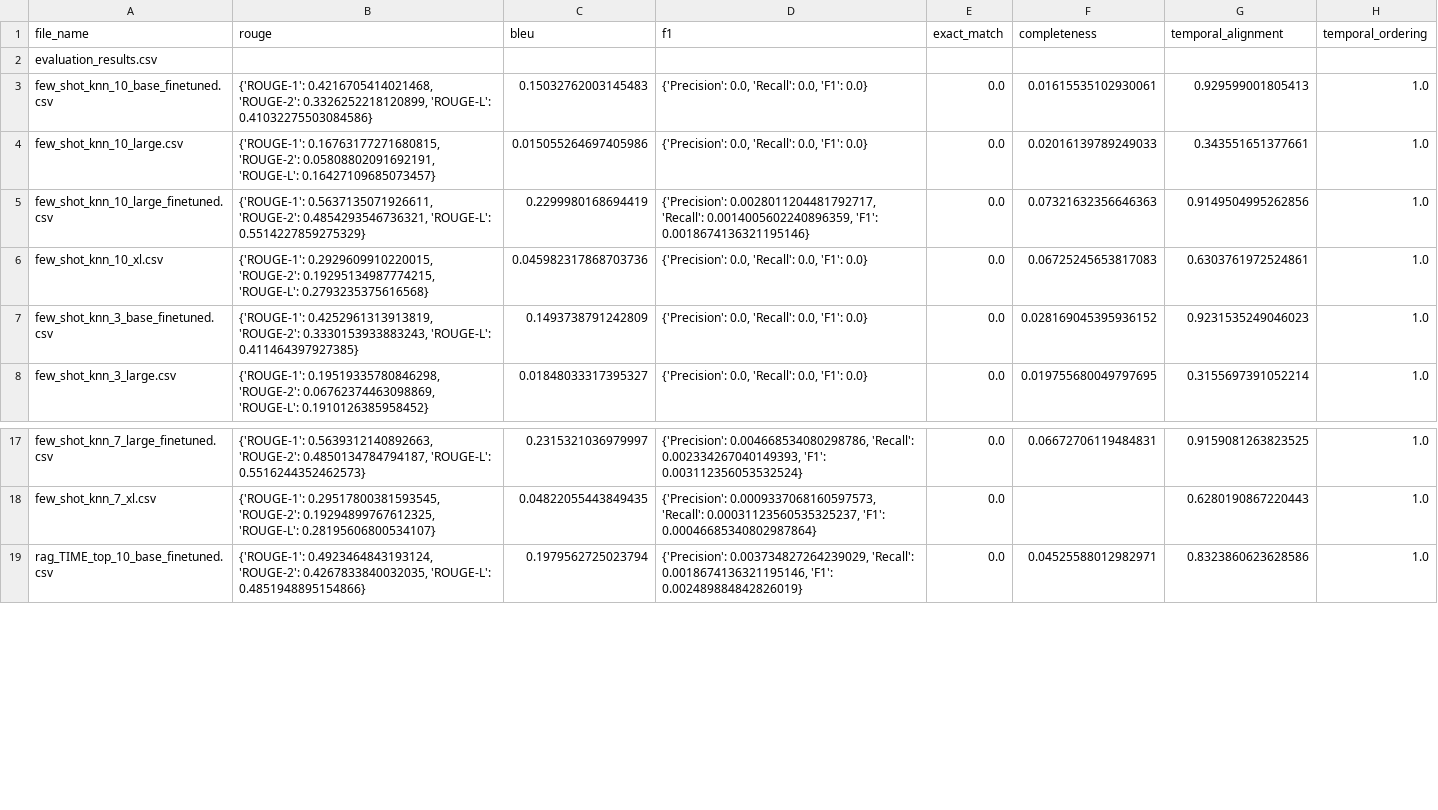
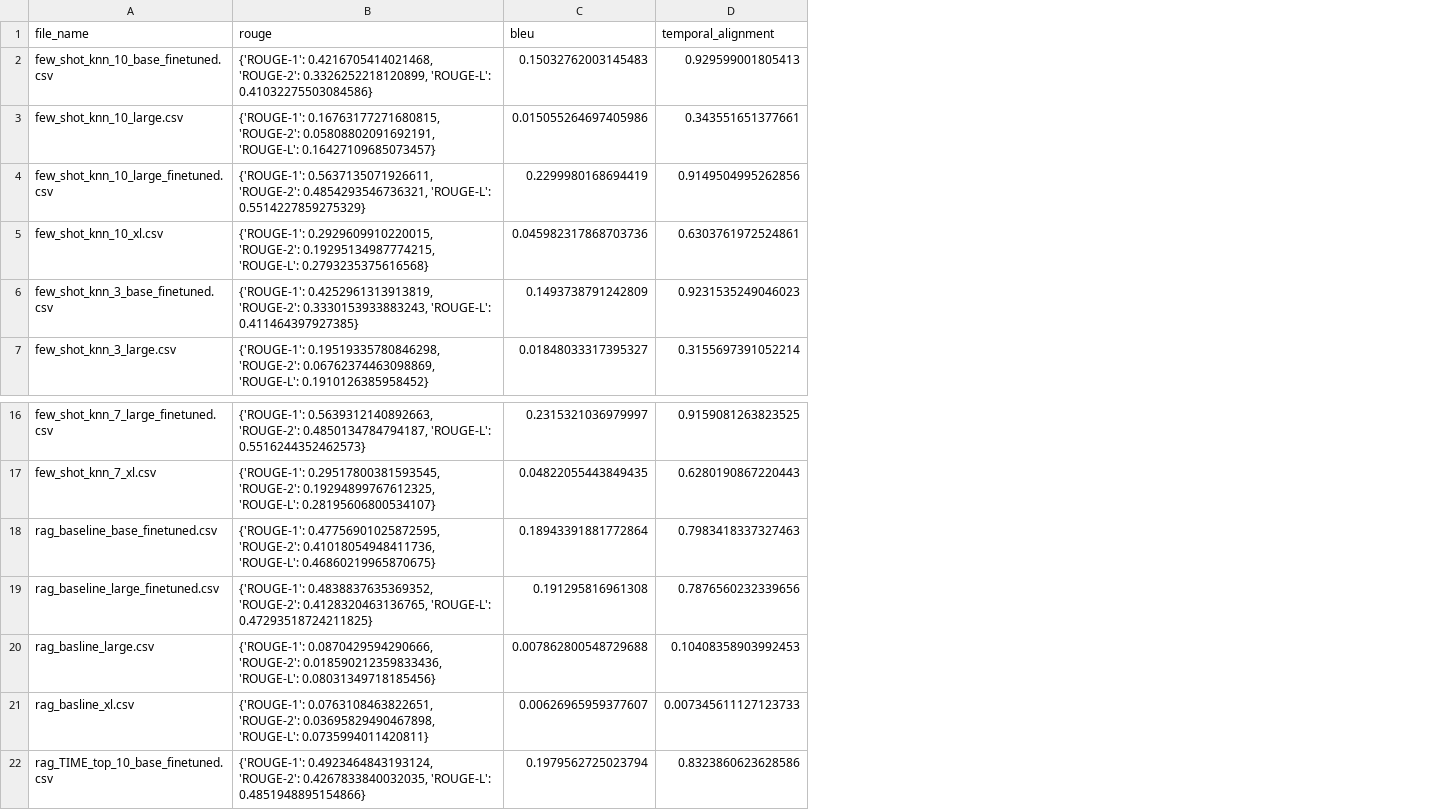
Before and after one commit to MateiMirica/Timeline-based-List-Question-Answering, a CSV file: results/evaluation_results.csv, drawn as a sheet; only a part is shown, gaps mark what is left out; removed rows and columns are numbered as before the commit, all else as after; the diff names each change by its address in the sheet, - before the commit and + after, or states it on an @@ line.

Commit message:
Add results for RAG baselines

```diff
--- a/results/evaluation_results.csv
+++ b/results/evaluation_results.csv
-column D (f1), rows 3-8: {'Precision': 0.0, 'Recall': 0.0, 'F1': 0.0} | {'Precision': 0.0, 'Recall': 0.0, 'F1': 0.0} | {'Precision': 0.0028011204481792717, 'Recall': 0.0014005602240896359, 'F1': 0.0018674136321195146} | {'Precision': 0.0, 'Recall': 0.0, 'F1': 0.0} | {'Precision': 0.0, 'Recall': 0.0, 'F1': 0.0} | {'Precision': 0.0, 'Recall': 0.0, 'F1': 0.0}; rows 17-19: {'Precision': 0.004668534080298786, 'Recall': 0.002334267040149393, 'F1': 0.003112356053532524} | {'Precision': 0.0009337068160597573, 'Recall': 0.00031123560535325237, 'F1': 0.00046685340802987864} | {'Precision': 0.003734827264239029, 'Recall': 0.0018674136321195146, 'F1': 0.002489884842826019}
-column E (exact_match), rows 3-8: all 0.0; rows 17-19: all 0.0
-column F (completeness), rows 3-8: 0.01615535102930061 | 0.02016139789249033 | 0.07321632356646363 | 0.06725245653817083 | 0.028169045395936152 | 0.019755680049797695; rows 17-19: 0.06672706119484831 |  | 0.04525588012982971
-column H (temporal_ordering), rows 3-8: all 1.0; rows 17-19: all 1.0
-row 2: evaluation_results.csv
+row 18: rag_baseline_base_finetuned.csv | {'ROUGE-1': 0.47756901025872595, 'ROUGE-2': 0.41018054948411736, 'ROUGE-L': 0.46860219965870675} | 0.18943391881772864 | 0.7983418337327463
+row 19: rag_baseline_large_finetuned.csv | {'ROUGE-1': 0.4838837635369352, 'ROUGE-2': 0.4128320463136765, 'ROUGE-L': 0.47293518724211825} | 0.191295816961308 | 0.7876560232339656
+row 20: rag_basline_large.csv | {'ROUGE-1': 0.0870429594290666, 'ROUGE-2': 0.018590212359833436, 'ROUGE-L': 0.08031349718185456} | 0.007862800548729688 | 0.10408358903992453
+row 21: rag_basline_xl.csv | {'ROUGE-1': 0.0763108463822651, 'ROUGE-2': 0.03695829490467898, 'ROUGE-L': 0.0735994011420811} | 0.00626965959377607 | 0.007345611127123733
```
Also changed, not shown: 4 other files.
